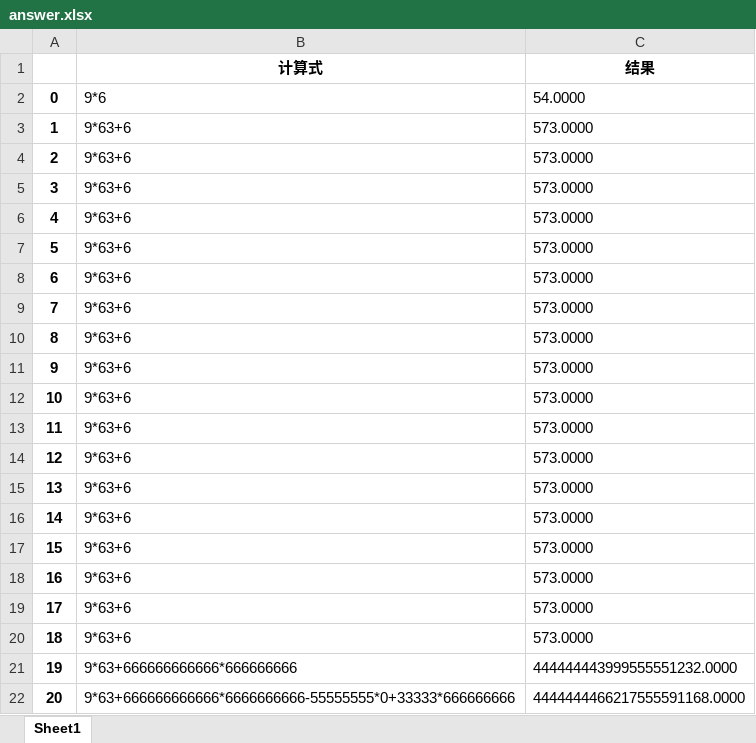
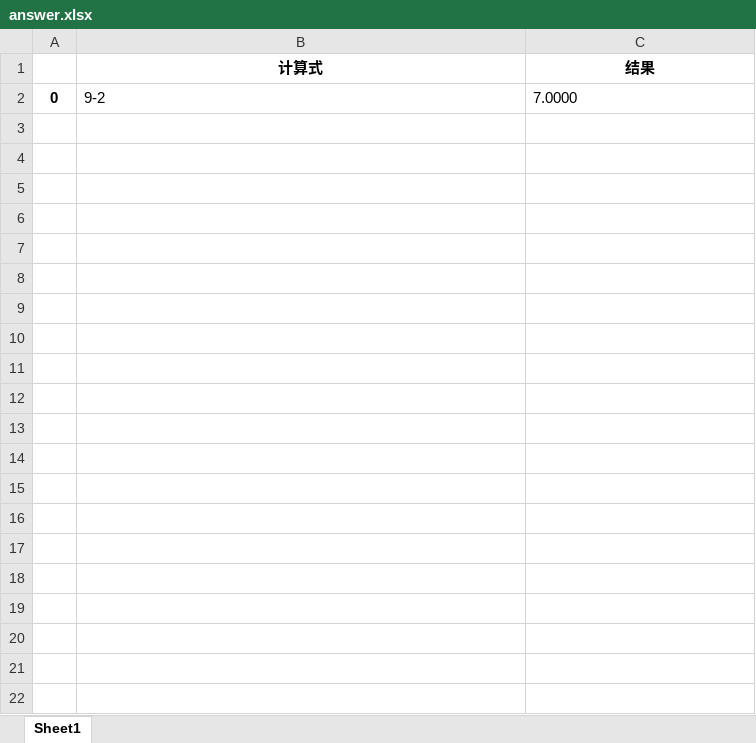
Before and after one commit to nswer-Z/easy_calculator, an Excel workbook: answer.xlsx, sheet Sheet1, drawn as a sheet; values as stored, in another font and other column widths than the file's, no borders; the diff names each change by its address in the sheet, - before the commit and + after, or states it on an @@ line.

```diff
--- a/answer.xlsx (sheet Sheet1)
+++ b/answer.xlsx (sheet Sheet1)
-B2 (计算式): 9*6
+B2 (计算式): 9-2
-C2 (结果): 54.0000
+C2 (结果): 7.0000
-row 3: 1 | 9*63+6 | 573.0000
-row 4: 2 | 9*63+6 | 573.0000
-row 5: 3 | 9*63+6 | 573.0000
-row 6: 4 | 9*63+6 | 573.0000
-row 7: 5 | 9*63+6 | 573.0000
-row 8: 6 | 9*63+6 | 573.0000
-row 9: 7 | 9*63+6 | 573.0000
-row 10: 8 | 9*63+6 | 573.0000
-row 11: 9 | 9*63+6 | 573.0000
-row 12: 10 | 9*63+6 | 573.0000
-row 13: 11 | 9*63+6 | 573.0000
-row 14: 12 | 9*63+6 | 573.0000
-row 15: 13 | 9*63+6 | 573.0000
-row 16: 14 | 9*63+6 | 573.0000
-row 17: 15 | 9*63+6 | 573.0000
-row 18: 16 | 9*63+6 | 573.0000
-row 19: 17 | 9*63+6 | 573.0000
-row 20: 18 | 9*63+6 | 573.0000
-row 21: 19 | 9*63+666666666666*666666666 | 444444443999555551232.0000
-row 22: 20 | 9*63+666666666666*6666666666-55555555*0+33333*666666666 | 4444444466217555591168.0000
```
Also changed, not shown: 1 other file.
